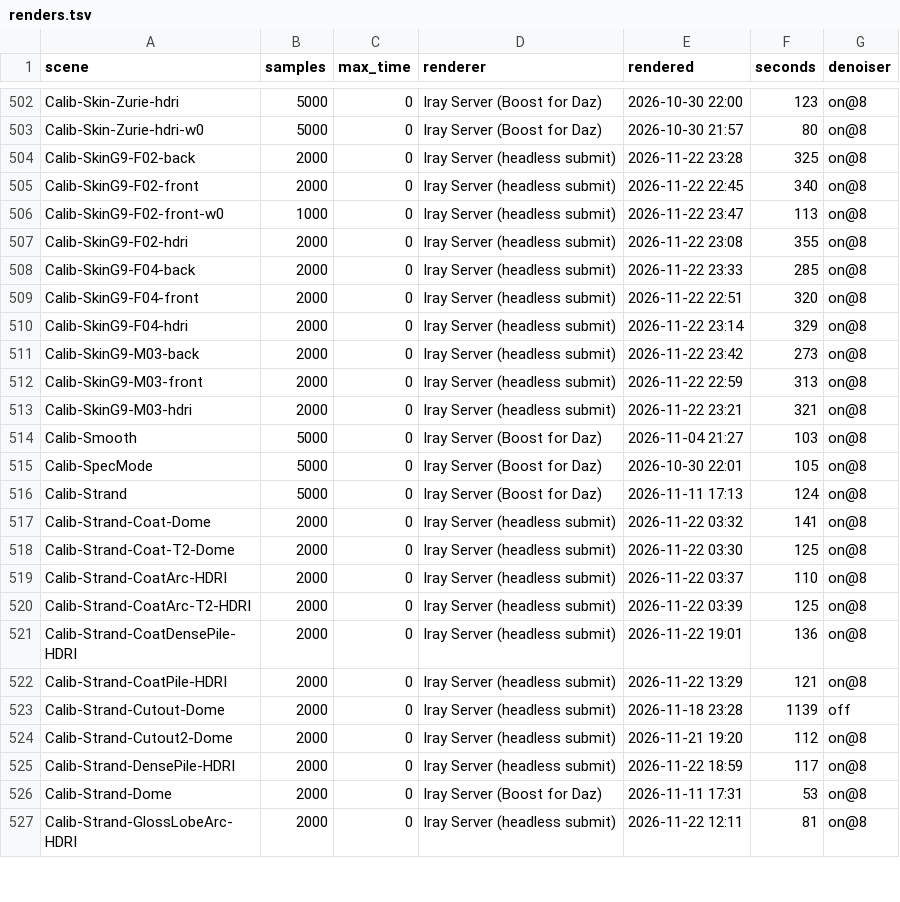
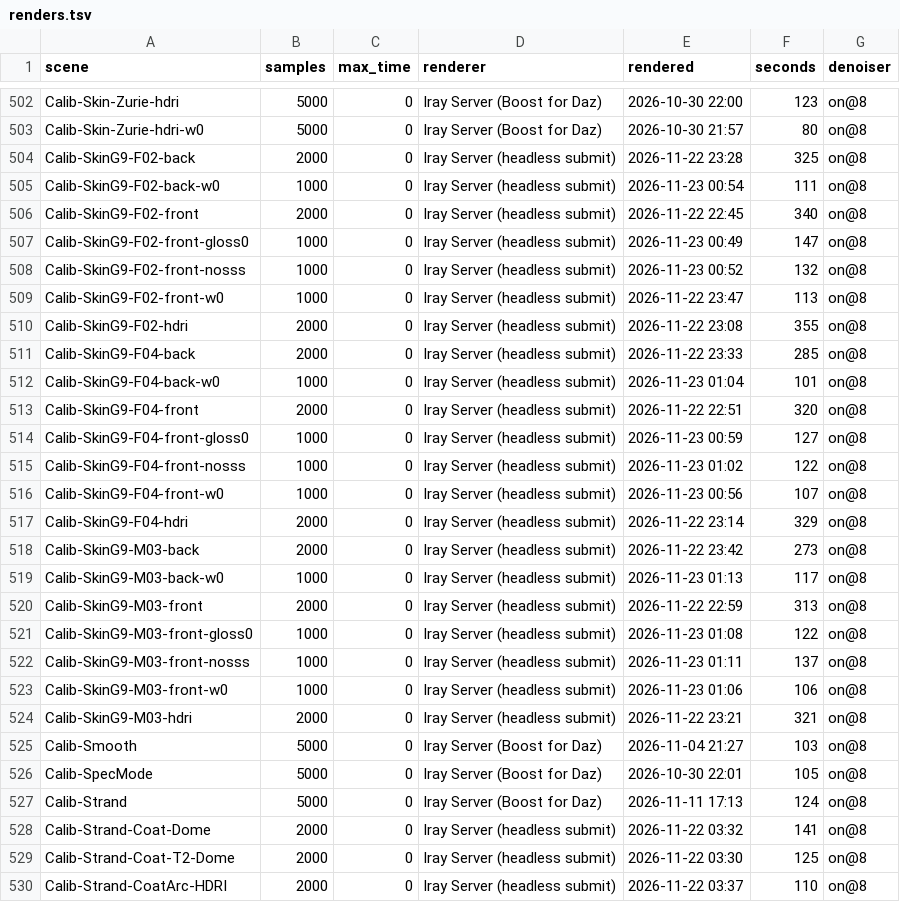
Before and after one commit to vysokyj/orbis, a TSV file: calib/references/iray/renders.tsv, drawn as a sheet; only a part is shown, gaps mark what is left out; the shorter side is filled out with more unchanged rows; the diff names each change by its address in the sheet, - before the commit and + after, or states it on an @@ line.

Commit message:
Add Iray references of the Genesis 9 skin decomposition variants (refs #57)

```diff
--- a/calib/references/iray/renders.tsv
+++ b/calib/references/iray/renders.tsv
+row 505: Calib-SkinG9-F02-back-w0 | 1000 | 0 | Iray Server (headless submit) | 2026-11-23 00:54 | 111 | on@8
+row 507: Calib-SkinG9-F02-front-gloss0 | 1000 | 0 | Iray Server (headless submit) | 2026-11-23 00:49 | 147 | on@8
+row 508: Calib-SkinG9-F02-front-nosss | 1000 | 0 | Iray Server (headless submit) | 2026-11-23 00:52 | 132 | on@8
+row 512: Calib-SkinG9-F04-back-w0 | 1000 | 0 | Iray Server (headless submit) | 2026-11-23 01:04 | 101 | on@8
+row 514: Calib-SkinG9-F04-front-gloss0 | 1000 | 0 | Iray Server (headless submit) | 2026-11-23 00:59 | 127 | on@8
+row 515: Calib-SkinG9-F04-front-nosss | 1000 | 0 | Iray Server (headless submit) | 2026-11-23 01:02 | 122 | on@8
+row 516: Calib-SkinG9-F04-front-w0 | 1000 | 0 | Iray Server (headless submit) | 2026-11-23 00:56 | 107 | on@8
+row 519: Calib-SkinG9-M03-back-w0 | 1000 | 0 | Iray Server (headless submit) | 2026-11-23 01:13 | 117 | on@8
+row 521: Calib-SkinG9-M03-front-gloss0 | 1000 | 0 | Iray Server (headless submit) | 2026-11-23 01:08 | 122 | on@8
+row 522: Calib-SkinG9-M03-front-nosss | 1000 | 0 | Iray Server (headless submit) | 2026-11-23 01:11 | 137 | on@8
+row 523: Calib-SkinG9-M03-front-w0 | 1000 | 0 | Iray Server (headless submit) | 2026-11-23 01:06 | 106 | on@8
```
Also changed, not shown: 11 other files.
